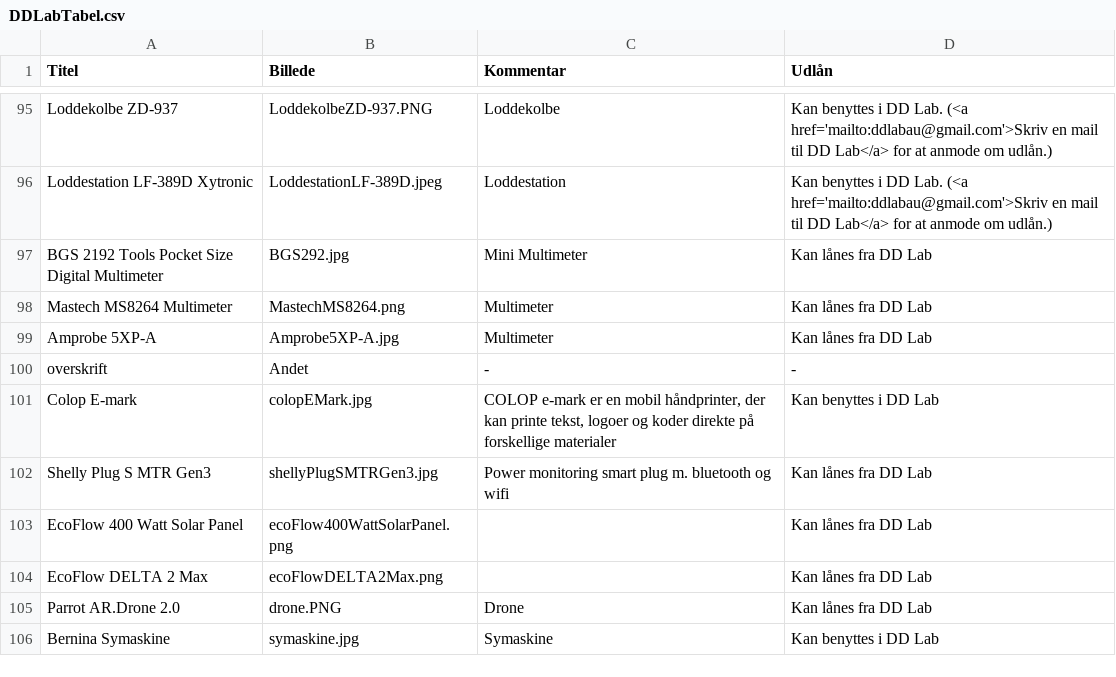
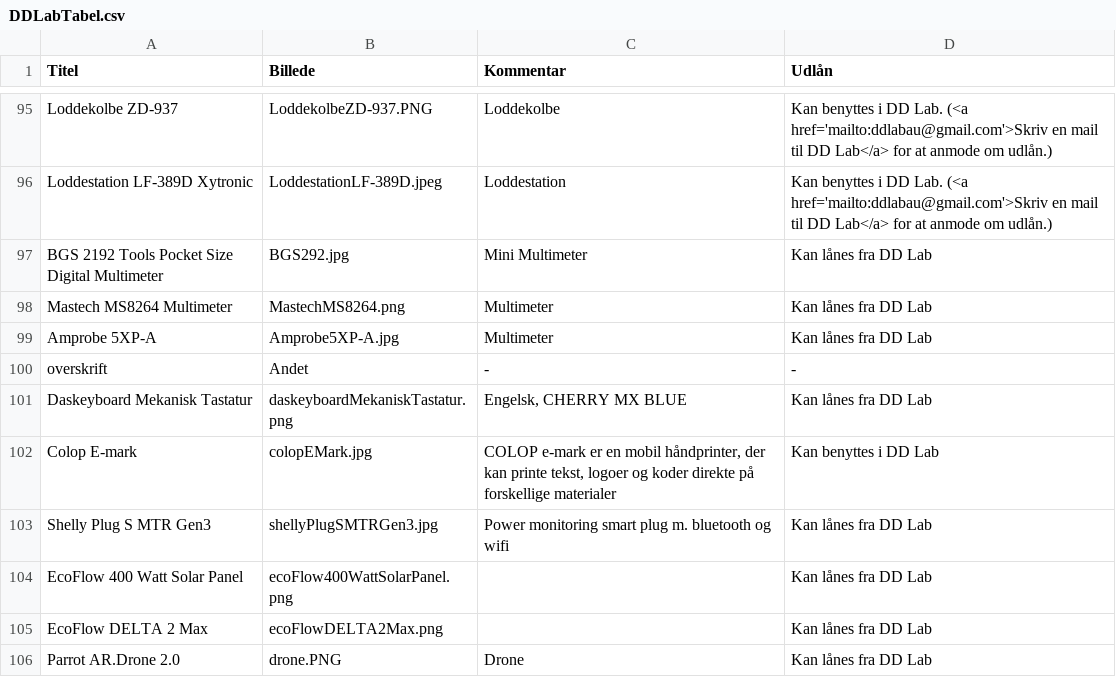
Before and after one commit to DDlabAU/faciliteter-og-udstyr, a CSV file: dd-lab/DDLabTabel.csv, drawn as a sheet; only a part is shown, gaps mark what is left out; the shorter side is filled out with more unchanged rows; the diff names each change by its address in the sheet, - before the commit and + after, or states it on an @@ line.

Commit message:
Tilføj Daskeyboard Mekanisk Tastatur

```diff
--- a/dd-lab/DDLabTabel.csv
+++ b/dd-lab/DDLabTabel.csv
+row 101: Daskeyboard Mekanisk Tastatur | daskeyboardMekaniskTastatur.png | Engelsk, CHERRY MX BLUE | Kan lånes fra DD Lab
```
Also changed, not shown: 1 other file.
